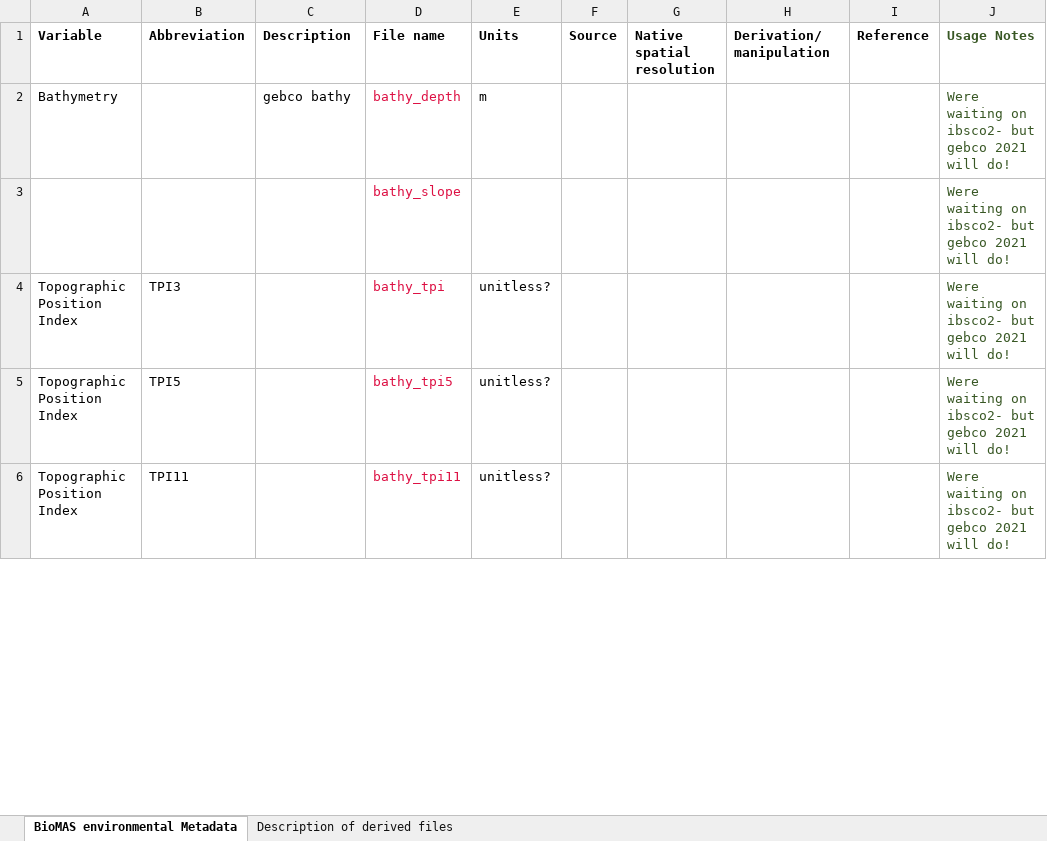
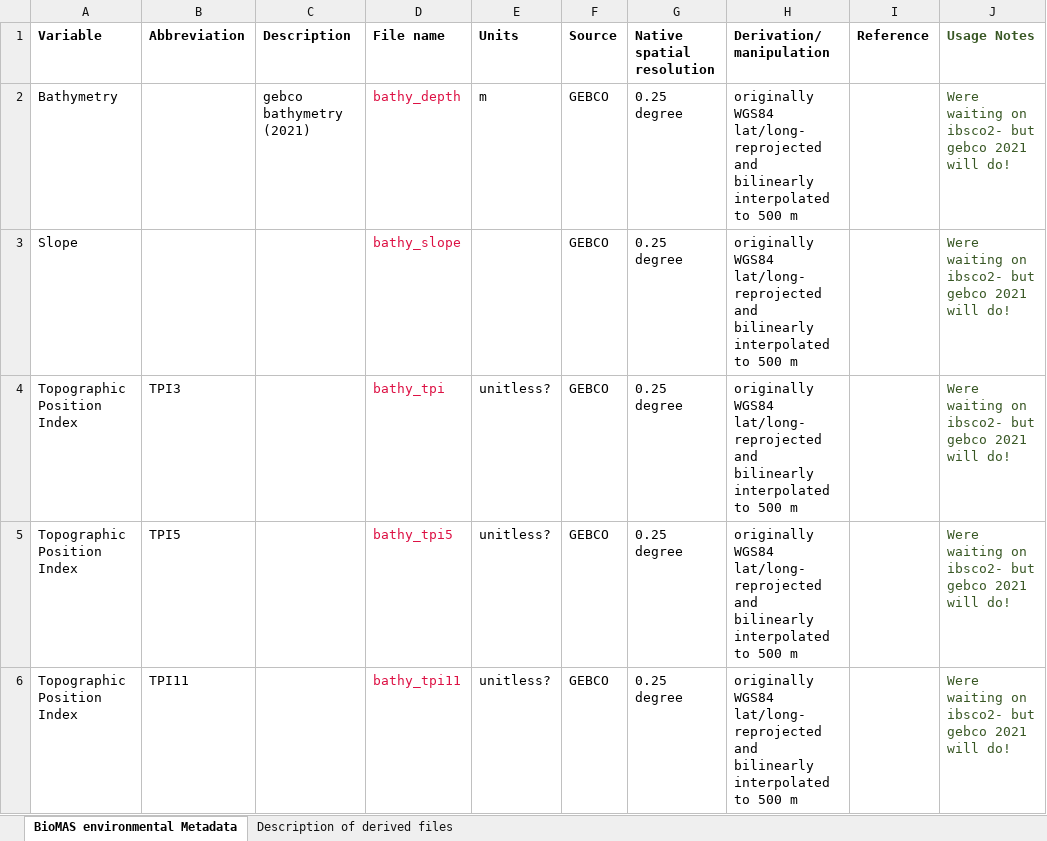
Before and after one commit to Southern-Ocean-Biodiversity-Mapping/ARC_Data, an Excel workbook: prep_environment/Environmental_data_metadata.xlsx, sheet BioMAS environmental Metadata, drawn as a sheet; only a part is shown; values as stored, in another font and other column widths than the file's, no borders; removed rows and columns are numbered as before the commit, all else as after; the diff covers the shown part only; the diff names each change by its address in the sheet, - before the commit and + after, or states it on an @@ line.

Commit message:
updated metadata

```diff
--- a/prep_environment/Environmental_data_metadata.xlsx (sheet BioMAS environmental Metadata)
+++ b/prep_environment/Environmental_data_metadata.xlsx (sheet BioMAS environmental Metadata)
-C2 (Description): gebco bathy
+C2 (Description): gebco bathymetry (2021)
-F2 (Source): (empty)
+F2 (Source): GEBCO
-G2 (Native spatial resolution): (empty)
+G2 (Native spatial resolution): 0.25 degree
-H2 (Derivation/ manipulation): (empty)
+H2 (Derivation/ manipulation): originally WGS84 lat/long- reprojected and bilinearly interpolated to 500 m
-row 3:  |  |  | bathy_slope |  |  |  |  |  | Were waiting on ibsco2- but gebco 2021 will do!
+row 3: Slope |  |  | bathy_slope |  | GEBCO | 0.25 degree | originally WGS84 lat/long- reprojected and bilinearly interpolated to 500 m |  | Were waiting on ibsco2- but gebco 2021 will do!
-F4:F6 (Source): (empty)
+F4:F6 (Source): GEBCO
-G4:G6 (Native spatial resolution): (empty)
+G4:G6 (Native spatial resolution): 0.25 degree
-H4:H6 (Derivation/ manipulation): (empty)
+H4:H6 (Derivation/ manipulation): originally WGS84 lat/long- reprojected and bilinearly interpolated to 500 m
```
Also changed, not shown: 10 edited cells elsewhere in this sheet, 2 other files.
